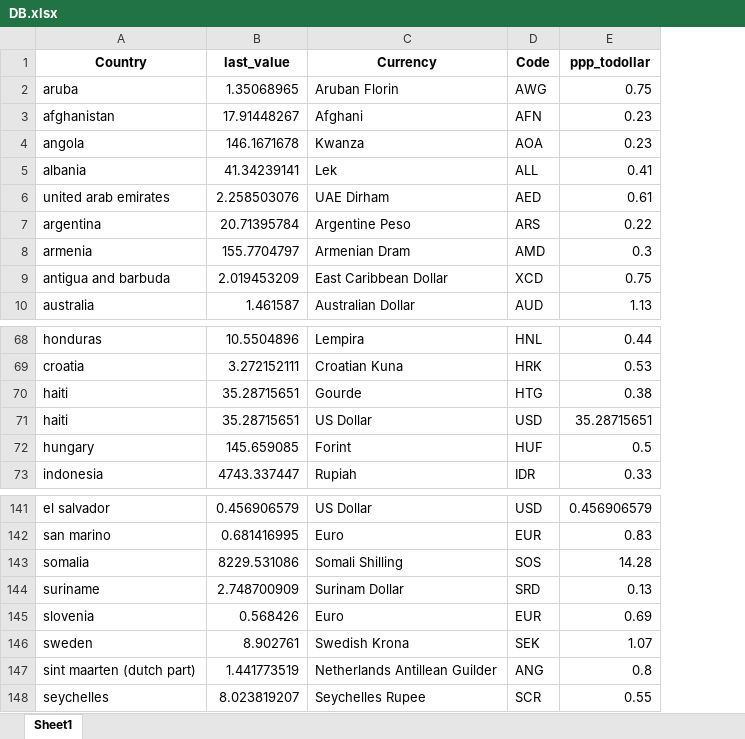
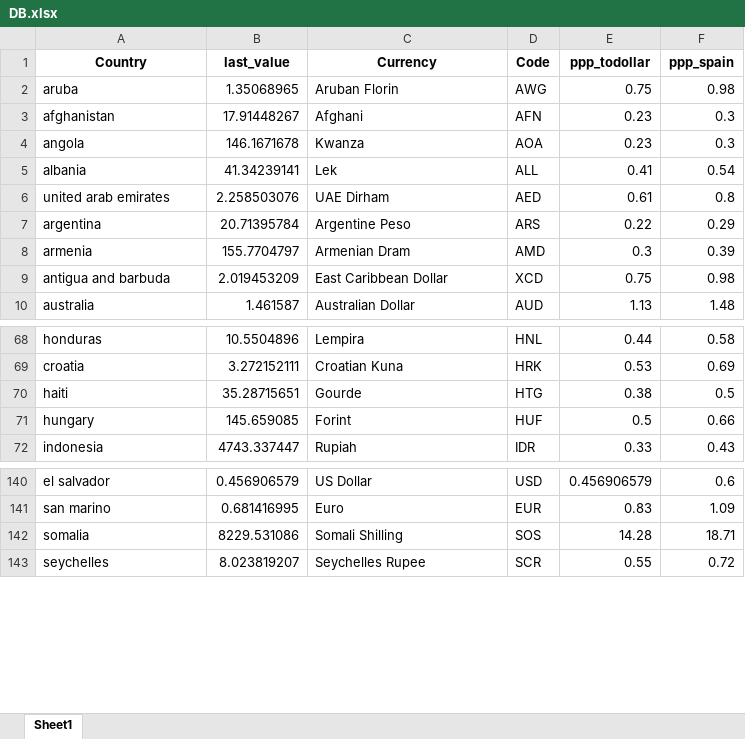
Before and after one commit to mikelvallejo/chameleon-pricing, an Excel workbook: DB.xlsx, sheet Sheet1, drawn as a sheet; only a part is shown, gaps mark what is left out; values as stored, in another font and other column widths than the file's, no borders; removed rows and columns are numbered as before the commit, all else as after; the diff names each change by its address in the sheet, - before the commit and + after, or states it on an @@ line.

```diff
--- a/DB.xlsx (sheet Sheet1)
+++ b/DB.xlsx (sheet Sheet1)
+column F (ppp_spain), rows 2-10: 0.98 | 0.3 | 0.3 | 0.54 | 0.8 | 0.29 | 0.39 | 0.98 | 1.48; rows 68-72: 0.58 | 0.69 | 0.5 | 0.66 | 0.43; rows 140-143: 0.6 | 1.09 | 18.71 | 0.72
-row 71: haiti | 35.28715651 | US Dollar | USD | 35.28715651
-row 144: suriname | 2.748700909 | Surinam Dollar | SRD | 0.13
-row 145: slovenia | 0.568426 | Euro | EUR | 0.69
-row 146: sweden | 8.902761 | Swedish Krona | SEK | 1.07
-row 147: sint maarten (dutch part) | 1.441773519 | Netherlands Antillean Guilder | ANG | 0.8
```
Also changed, not shown: 2 other files.
